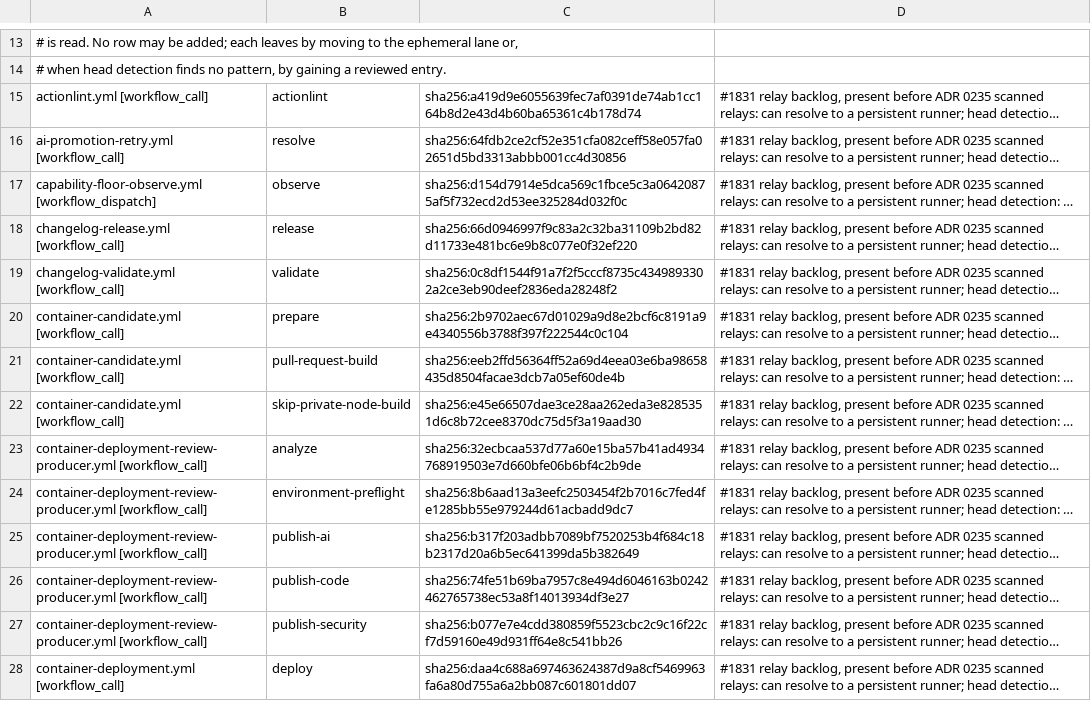
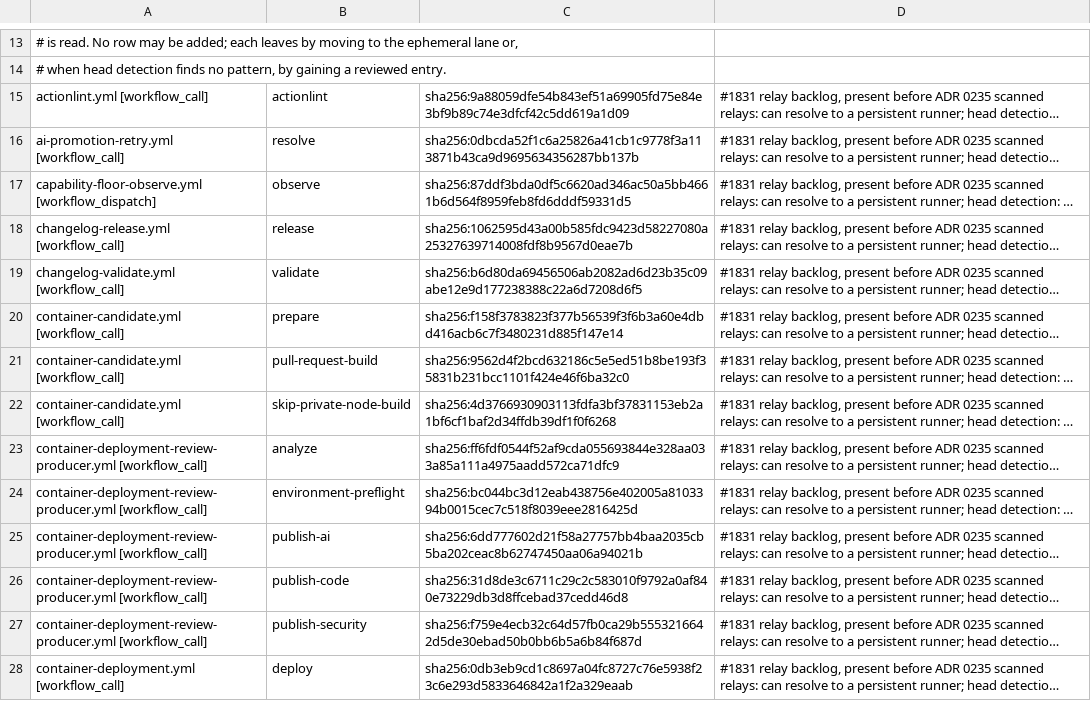
Before and after one commit to verJSON/.github, a TSV file: scripts/ci-gate/public-pr-runner-isolation.pending.tsv, drawn as a sheet; only a part is shown, gaps mark what is left out; long unchanged cells end in …; the diff covers the shown part only; the diff names each change by its address in the sheet, - before the commit and + after, or states it on an @@ line.

```diff
--- a/scripts/ci-gate/public-pr-runner-isolation.pending.tsv
+++ b/scripts/ci-gate/public-pr-runner-isolation.pending.tsv
-C15: sha256:a419d9e6055639fec7af0391de74ab1cc164b8d2e43d4b60ba65361c4b178d74
+C15: sha256:9a88059dfe54b843ef51a69905fd75e84e3bf9b89c74e3dfcf42c5dd619a1d09
-C16: sha256:64fdb2ce2cf52e351cfa082ceff58e057fa02651d5bd3313abbb001cc4d30856
+C16: sha256:0dbcda52f1c6a25826a41cb1c9778f3a113871b43ca9d9695634356287bb137b
-C17: sha256:d154d7914e5dca569c1fbce5c3a06420875af5f732ecd2d53ee325284d032f0c
+C17: sha256:87ddf3bda0df5c6620ad346ac50a5bb4661b6d564f8959feb8fd6dddf59331d5
-C18: sha256:66d0946997f9c83a2c32ba31109b2bd82d11733e481bc6e9b8c077e0f32ef220
+C18: sha256:1062595d43a00b585fdc9423d58227080a25327639714008fdf8b9567d0eae7b
-C19: sha256:0c8df1544f91a7f2f5cccf8735c4349893302a2ce3eb90deef2836eda28248f2
+C19: sha256:b6d80da69456506ab2082ad6d23b35c09abe12e9d177238388c22a6d7208d6f5
-C20: sha256:2b9702aec67d01029a9d8e2bcf6c8191a9e4340556b3788f397f222544c0c104
+C20: sha256:f158f3783823f377b56539f3f6b3a60e4dbd416acb6c7f3480231d885f147e14
-C21: sha256:eeb2ffd56364ff52a69d4eea03e6ba98658435d8504facae3dcb7a05ef60de4b
+C21: sha256:9562d4f2bcd632186c5e5ed51b8be193f35831b231bcc1101f424e46f6ba32c0
-C22: sha256:e45e66507dae3ce28aa262eda3e8285351d6c8b72cee8370dc75d5f3a19aad30
+C22: sha256:4d3766930903113fdfa3bf37831153eb2a1bf6cf1baf2d34ffdb39df1f0f6268
-C23: sha256:32ecbcaa537d77a60e15ba57b41ad4934768919503e7d660bfe06b6bf4c2b9de
+C23: sha256:ff6fdf0544f52af9cda055693844e328aa033a85a111a4975aadd572ca71dfc9
-C24: sha256:8b6aad13a3eefc2503454f2b7016c7fed4fe1285bb55e979244d61acbadd9dc7
+C24: sha256:bc044bc3d12eab438756e402005a8103394b0015cec7c518f8039eee2816425d
-C25: sha256:b317f203adbb7089bf7520253b4f684c18b2317d20a6b5ec641399da5b382649
+C25: sha256:6dd777602d21f58a27757bb4baa2035cb5ba202ceac8b62747450aa06a94021b
-C26: sha256:74fe51b69ba7957c8e494d6046163b0242462765738ec53a8f14013934df3e27
+C26: sha256:31d8de3c6711c29c2c583010f9792a0af840e73229db3d8ffcebad37cedd46d8
-C27: sha256:b077e7e4cdd380859f5523cbc2c9c16f22cf7d59160e49d931ff64e8c541bb26
+C27: sha256:f759e4ecb32c64d57fb0ca29b5553216642d5de30ebad50b0bb6b5a6b84f687d
-C28: sha256:daa4c688a697463624387d9a8cf5469963fa6a80d755a6a2bb087c601801dd07
+C28: sha256:0db3eb9cd1c8697a04fc8727c76e5938f23c6e293d5833646842a1f2a329eaab
```
Also changed, not shown: 27 edited cells elsewhere in this file, 6 other files.
